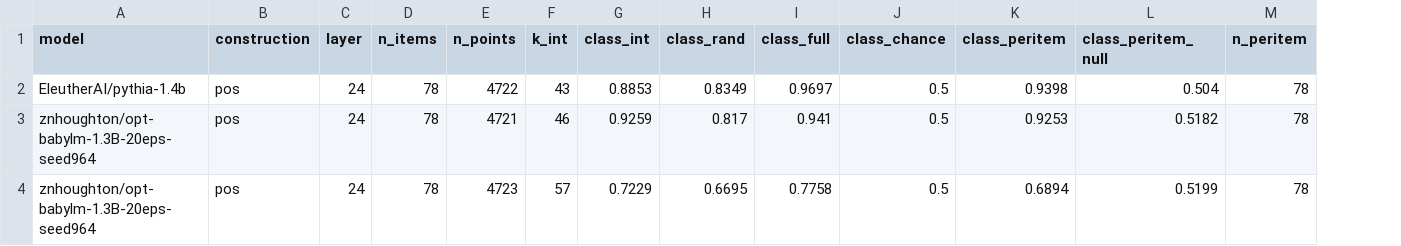
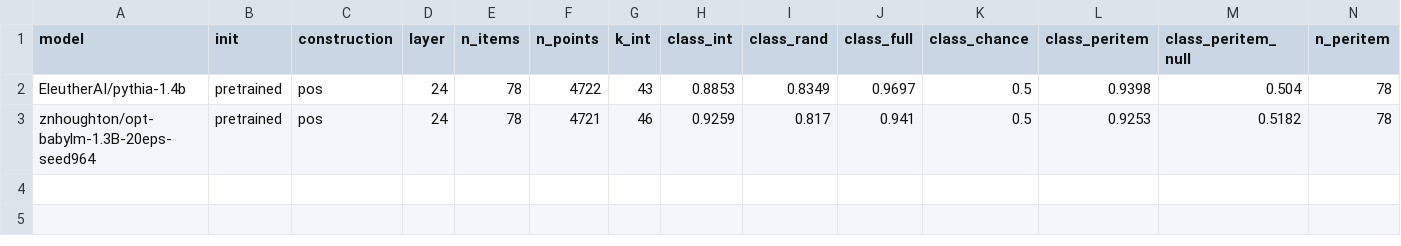
Before and after one commit to znhoughton/representation-separability, a CSV file: data/llm_decode_pos_form.csv, drawn as a sheet; only a part is shown; removed rows and columns are numbered as before the commit, all else as after; rows hold the shown columns only; the diff names each change by its address in the sheet, - before the commit and + after, or states it on an @@ line.

```diff
--- a/data/llm_decode_pos_form.csv
+++ b/data/llm_decode_pos_form.csv
+column B (init), rows 2-3: pretrained | pretrained
-row 4: znhoughton/opt-babylm-1.3B-20eps-seed964 | pos | 24 | 78 | 4723 | 57 | 0.7229 | 0.6695 | 0.7758 | 0.5 | 0.6894 | 0.5199 | 78
```
Also changed, not shown: data/llm_decode_interaction.csv.
